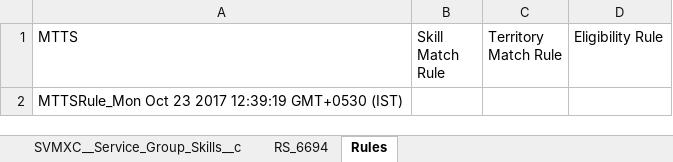
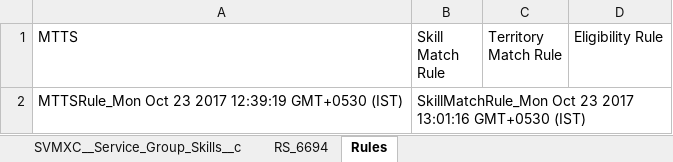
Before and after one commit to AbdulSvmx/Sahi_Project_Lightning, an Excel workbook: svmx/test_lab/test_cases/optimax/op_excleData/automation.xlsx, sheet Rules, drawn as a sheet; values as stored, in another font and other column widths than the file's, no borders; the diff names each change by its address in the sheet, - before the commit and + after, or states it on an @@ line.

Commit message:
Updated Skill Match test cases to use the new Rule Sheet

```diff
--- a/svmx/test_lab/test_cases/optimax/op_excleData/automation.xlsx (sheet Rules)
+++ b/svmx/test_lab/test_cases/optimax/op_excleData/automation.xlsx (sheet Rules)
-B2 (Skill Match Rule): (empty)
+B2 (Skill Match Rule): SkillMatchRule_Mon Oct 23 2017 13:01:16 GMT+0530 (IST)
```
Also changed, not shown: 2 other files.
